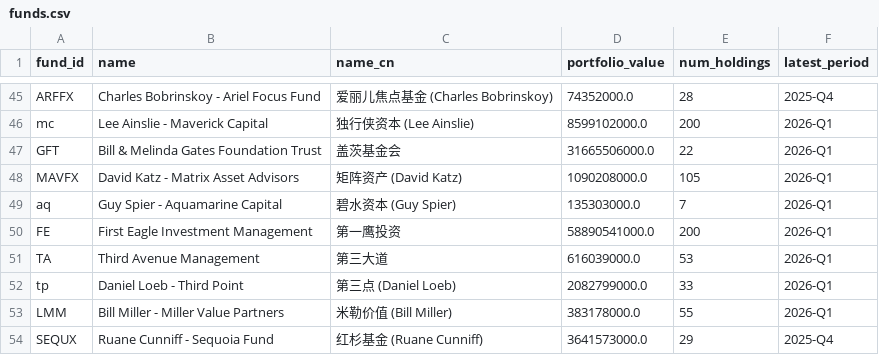
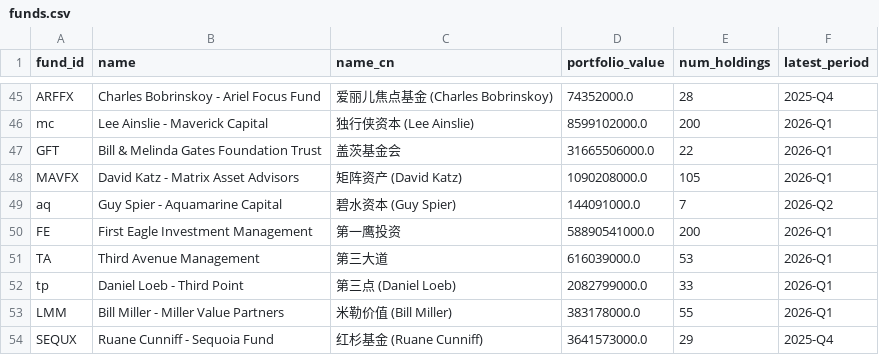
Before and after one commit to Kenneth-Top/13F-Holdings-Analyzer, a CSV file: data/funds.csv, drawn as a sheet; only a part is shown, gaps mark what is left out.

```diff
--- a/data/funds.csv
+++ b/data/funds.csv
@@ -48,3 +48,3 @@ GFT,Bill & Melinda Gates Foundation Trust,盖茨基金会,31665506000.0,22,2026-
 MAVFX,David Katz - Matrix Asset Advisors,矩阵资产 (David Katz),1090208000.0,105,2026-Q1
-aq,Guy Spier - Aquamarine Capital,碧水资本 (Guy Spier),135303000.0,7,2026-Q1
+aq,Guy Spier - Aquamarine Capital,碧水资本 (Guy Spier),144091000.0,7,2026-Q2
 FE,First Eagle Investment Management,第一鹰投资,58890541000.0,200,2026-Q1
```
Also changed, not shown: 1 other file.
